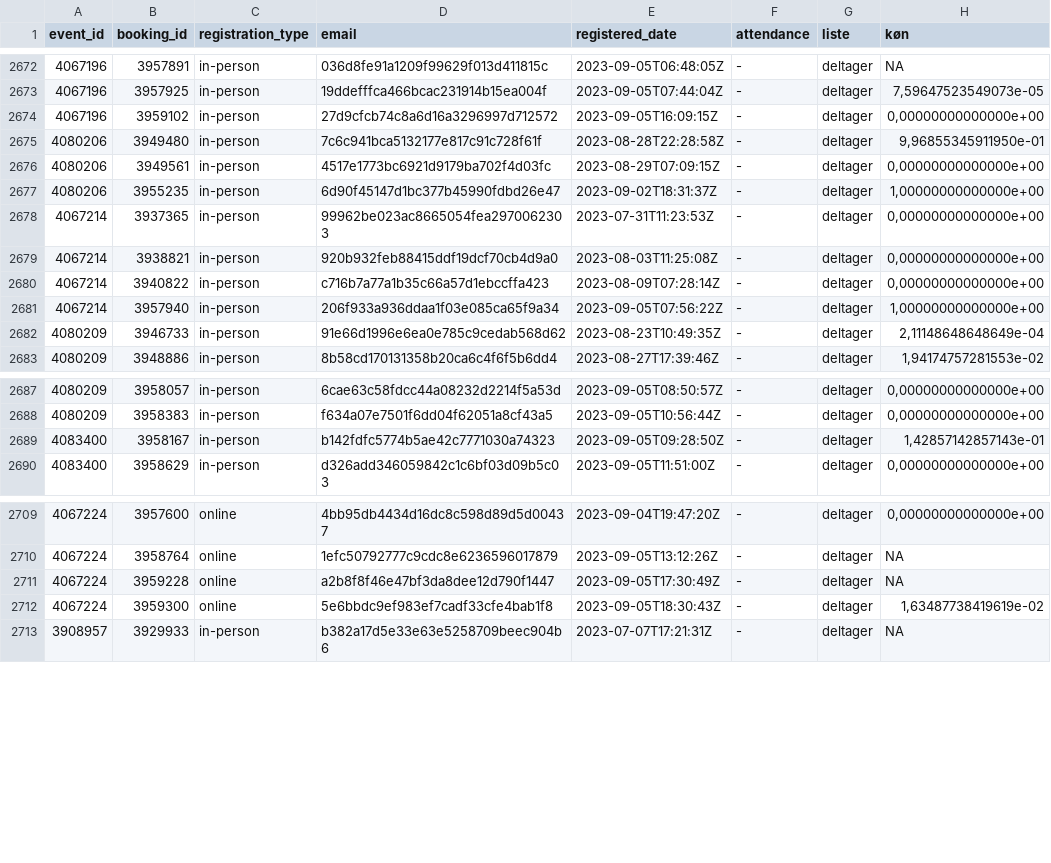
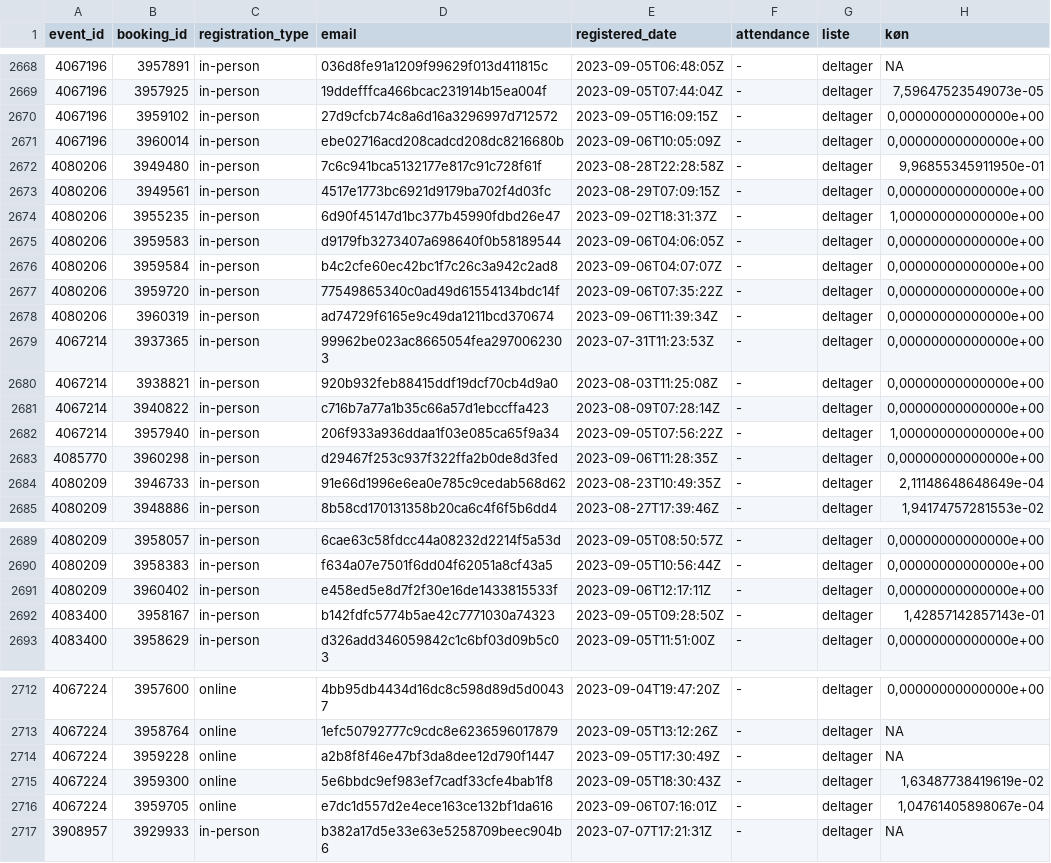
Before and after one commit to KUBDatalab/tal-og-data, a CSV file: data/event_data/all_event_details.csv, drawn as a sheet; only a part is shown, gaps mark what is left out; the diff covers the shown part only.

```diff
--- a/data/event_data/all_event_details.csv
+++ b/data/event_data/all_event_details.csv
@@ -2674,2 +2670,3 @@ event_id;booking_id;registration_type;email;registered_date;attendance;liste;kø
 4067196;3959102;in-person;27d9cfcb74c8a6d16a3296997d712572;2023-09-05T16:09:15Z;-;deltager;0,00000000000000e+00
+4067196;3960014;in-person;ebe02716acd208cadcd208dc8216680b;2023-09-06T10:05:09Z;-;deltager;0,00000000000000e+00
 4080206;3949480;in-person;7c6c941bca5132177e817c91c728f61f;2023-08-28T22:28:58Z;-;deltager;9,96855345911950e-01
@@ -2677,2 +2674,6 @@ event_id;booking_id;registration_type;email;registered_date;attendance;liste;kø
 4080206;3955235;in-person;6d90f45147d1bc377b45990fdbd26e47;2023-09-02T18:31:37Z;-;deltager;1,00000000000000e+00
+4080206;3959583;in-person;d9179fb3273407a698640f0b58189544;2023-09-06T04:06:05Z;-;deltager;0,00000000000000e+00
+4080206;3959584;in-person;b4c2cfe60ec42bc1f7c26c3a942c2ad8;2023-09-06T04:07:07Z;-;deltager;0,00000000000000e+00
+4080206;3959720;in-person;77549865340c0ad49d61554134bdc14f;2023-09-06T07:35:22Z;-;deltager;0,00000000000000e+00
+4080206;3960319;in-person;ad74729f6165e9c49da1211bcd370674;2023-09-06T11:39:34Z;-;deltager;0,00000000000000e+00
 4067214;3937365;in-person;99962be023ac8665054fea2970062303;2023-07-31T11:23:53Z;-;deltager;0,00000000000000e+00
@@ -2681,2 +2682,3 @@ event_id;booking_id;registration_type;email;registered_date;attendance;liste;kø
 4067214;3957940;in-person;206f933a936ddaa1f03e085ca65f9a34;2023-09-05T07:56:22Z;-;deltager;1,00000000000000e+00
+4085770;3960298;in-person;d29467f253c937f322ffa2b0de8d3fed;2023-09-06T11:28:35Z;-;deltager;0,00000000000000e+00
 4080209;3946733;in-person;91e66d1996e6ea0e785c9cedab568d62;2023-08-23T10:49:35Z;-;deltager;2,11148648648649e-04
@@ -2688,2 +2690,3 @@ event_id;booking_id;registration_type;email;registered_date;attendance;liste;kø
 4080209;3958383;in-person;f634a07e7501f6dd04f62051a8cf43a5;2023-09-05T10:56:44Z;-;deltager;0,00000000000000e+00
+4080209;3960402;in-person;e458ed5e8d7f2f30e16de1433815533f;2023-09-06T12:17:11Z;-;deltager;0,00000000000000e+00
 4083400;3958167;in-person;b142fdfc5774b5ae42c7771030a74323;2023-09-05T09:28:50Z;-;deltager;1,42857142857143e-01
@@ -2712,2 +2715,3 @@ event_id;booking_id;registration_type;email;registered_date;attendance;liste;kø
 4067224;3959300;online;5e6bbdc9ef983ef7cadf33cfe4bab1f8;2023-09-05T18:30:43Z;-;deltager;1,63487738419619e-02
+4067224;3959705;online;e7dc1d557d2e4ece163ce132bf1da616;2023-09-06T07:16:01Z;-;deltager;1,04761405898067e-04
 3908957;3929933;in-person;b382a17d5e33e63e5258709beec904b6;2023-07-07T17:21:31Z;-;deltager;NA
```
Also changed, not shown: 5 added rows, 4 removed rows and 8 edited cells elsewhere in this file, data/event_data/current_events_details.csv, 5 other files.
